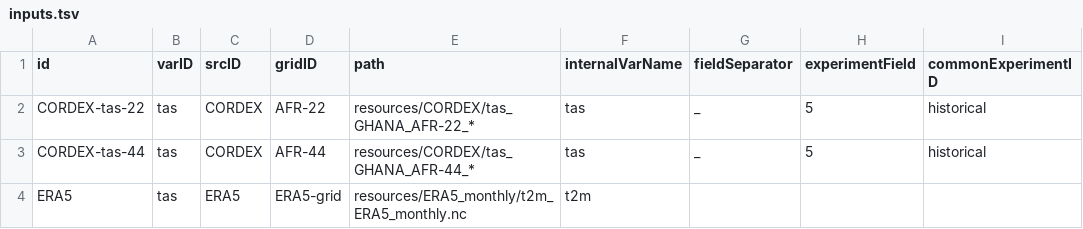
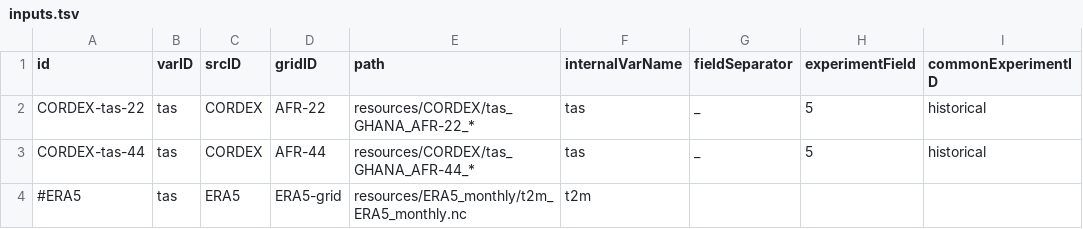
Before and after one commit to Klimaatlas/KAPy, a TSV file: config/inputs.tsv, drawn as a sheet; only a part is shown; the diff names each change by its address in the sheet, - before the commit and + after, or states it on an @@ line.

Commit message:
modified:   config/config.yaml 	modified:   config/inputs.tsv 	modified:   workflow/KAPy/primVars.py 	modified:   workflow/schemas/config.schema.json 	config/config/ 	docs/tutorials/.Tutorial03.md.swp 	docs/tutorials/Tutorial05.md 	docs/tutorials/Tutorial05_files/

```diff
--- a/config/inputs.tsv
+++ b/config/inputs.tsv
-A4 (id): ERA5
+A4 (id): #ERA5
```
Also changed, not shown: 6 other files.
